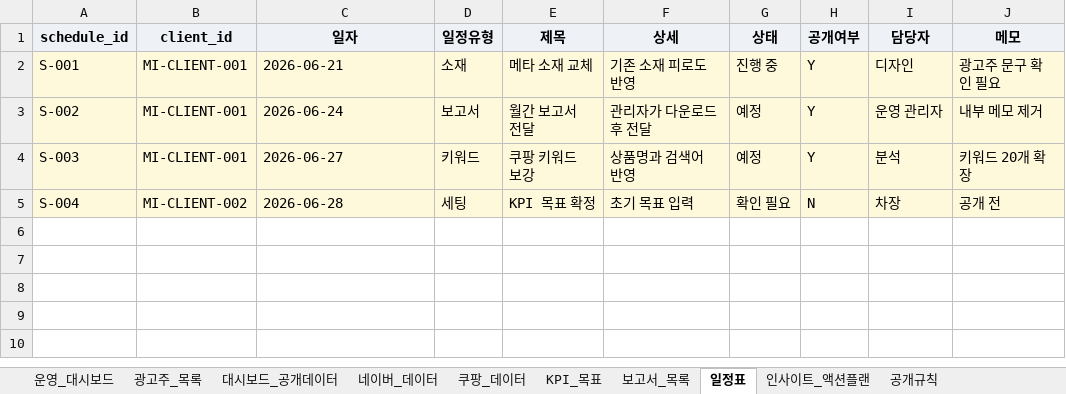
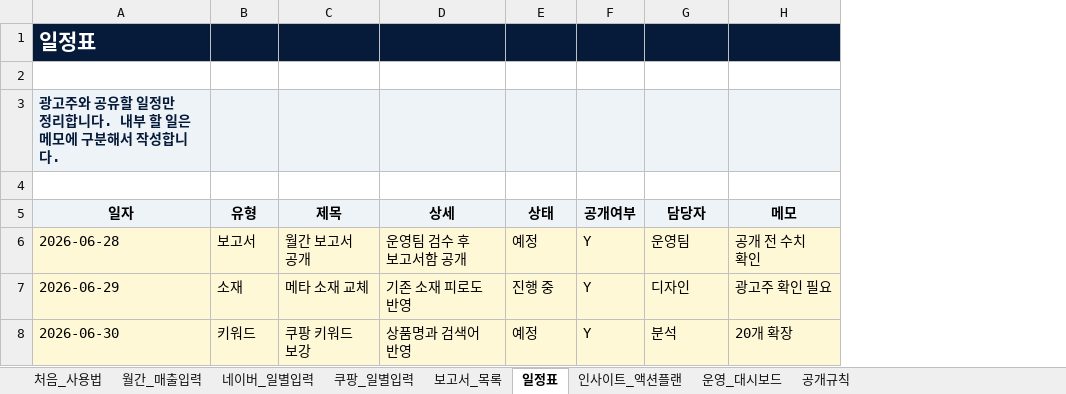
Before and after one commit to dkdleld91-prog/momentinsight, an Excel workbook: 03_운영시트_템플릿/모먼트인사이트_운영시트_템플릿.xlsx, sheet 일정표, drawn as a sheet; values as stored, in another font and other column widths than the file's, no borders; removed rows and columns are numbered as before the commit, all else as after; the diff names each change by its address in the sheet, - before the commit and + after, or states it on an @@ line.

Commit message:
feat: simplify operation sheet template

```diff
--- a/03_운영시트_템플릿/모먼트인사이트_운영시트_템플릿.xlsx (sheet 일정표)
+++ b/03_운영시트_템플릿/모먼트인사이트_운영시트_템플릿.xlsx (sheet 일정표)
-sheet tab: 광고주_목록
+sheet tab: 월간_매출입력
-sheet tab: 대시보드_공개데이터
+sheet tab: 네이버_일별입력
-sheet tab: 네이버_데이터
+sheet tab: 쿠팡_일별입력
-sheet tab: 쿠팡_데이터
-sheet tab: KPI_목표
+sheet tab: 처음_사용법
@@ sheet tab order changed: 처음_사용법 | 월간_매출입력 | 네이버_일별입력 | 쿠팡_일별입력 | 보고서_목록 | 일정표 | 인사이트_액션플랜 | 운영_대시보드 | 공개규칙 @@
-column A (schedule_id), row 2: S-001; row 4: S-003
-column B (client_id), row 2: MI-CLIENT-001; row 4: MI-CLIENT-001
+row 1: 일정표
+row 2: (empty)
+row 3: 광고주와 공유할 일정만 정리합니다. 내부 할 일은 메모에 구분해서 작성합니다.
+row 4: (empty)
-B5: 일정유형
+B5: 유형
+row 6: 2026-06-28 | 보고서 | 월간 보고서 공개 | 운영팀 검수 후 보고서함 공개 | 예정 | Y | 운영팀 | 공개 전 수치 확인
-A7 (일자): 2026-06-21
+A7 (일자): 2026-06-29
-H7 (메모): 광고주 문구 확인 필요
+H7 (메모): 광고주 확인 필요
-row 3: S-002 | MI-CLIENT-001 | 2026-06-24 | 보고서 | 월간 보고서 전달 | 관리자가 다운로드 후 전달 | 예정 | Y | 운영 관리자 | 내부 메모 제거
-A8 (일자): 2026-06-27
+A8 (일자): 2026-06-30
-H8 (메모): 키워드 20개 확장
+H8 (메모): 20개 확장
-row 5: S-004 | MI-CLIENT-002 | 2026-06-28 | 세팅 | KPI 목표 확정 | 초기 목표 입력 | 확인 필요 | N | 차장 | 공개 전
```
Also changed, not shown: sheet 쿠팡_일별입력, sheet 네이버_일별입력, sheet 운영_대시보드, sheet 공개규칙, sheet 월간_매출입력, sheet 인사이트_액션플랜, 1 more sheet, formulas that keep their value, public/downloads/moment-insight-operation-sheet-template.xlsx, 5 other files.
